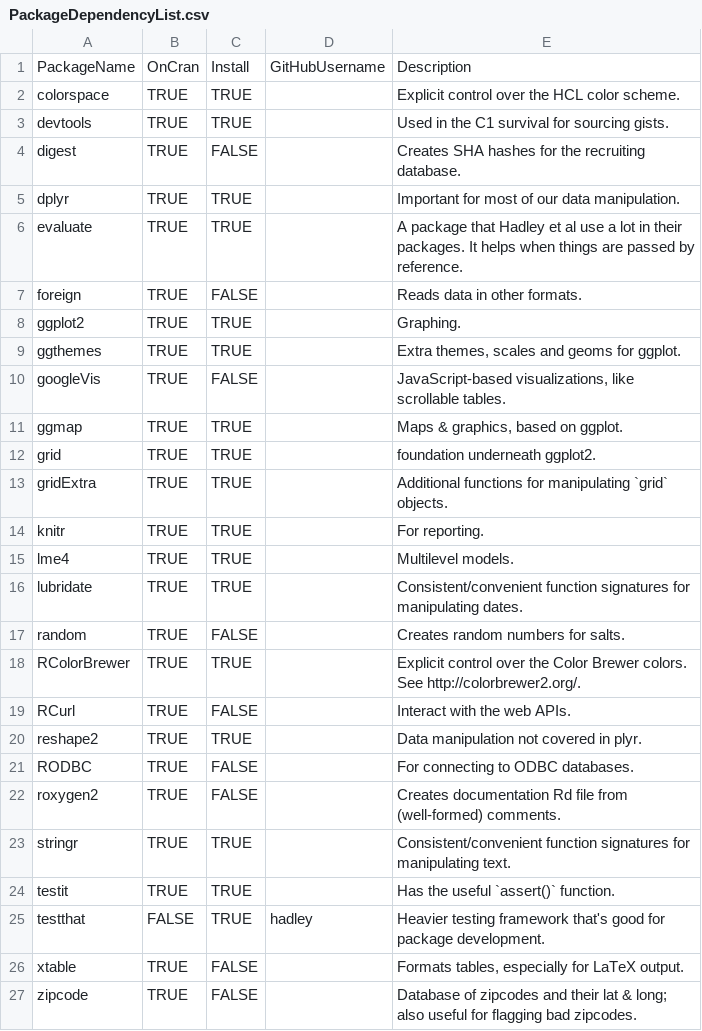
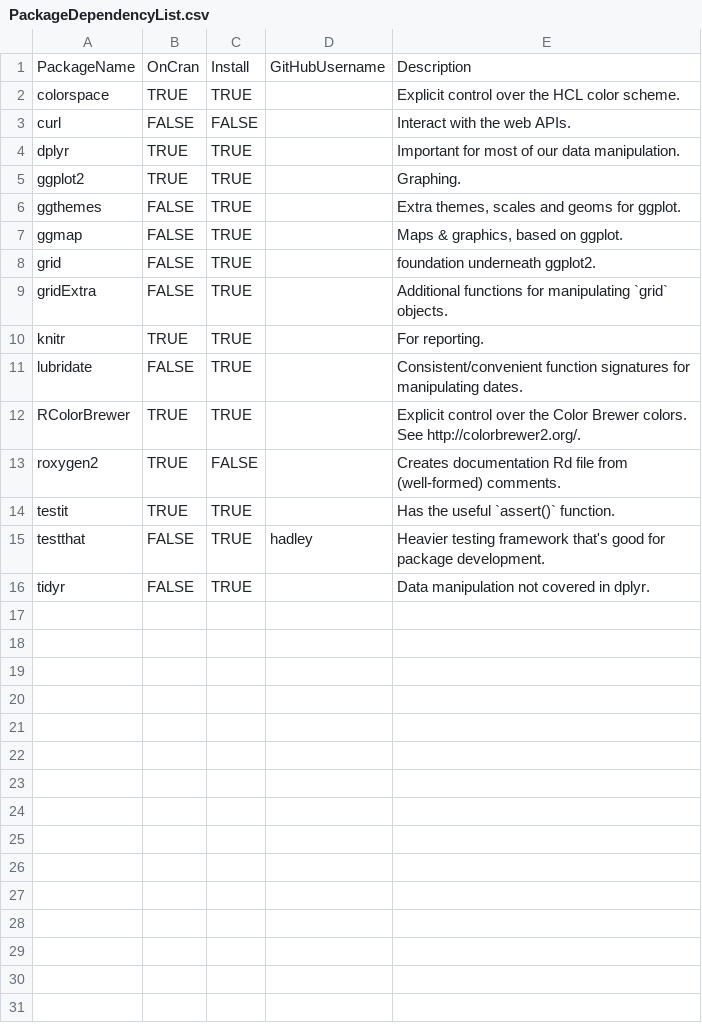
Before and after one commit to Melinae/TabularManifest, a CSV file: utility/PackageDependencyList.csv, drawn as a sheet.

Commit message:
remove unnecessary package dependencies

```diff
--- a/utility/PackageDependencyList.csv
+++ b/utility/PackageDependencyList.csv
@@ -2,26 +2,15 @@ PackageName,OnCran,Install,GitHubUsername,Description
 colorspace,TRUE,TRUE,,Explicit control over the HCL color scheme.
-devtools,TRUE,TRUE,,Used in the C1 survival for sourcing gists.
-digest,TRUE,FALSE,,Creates SHA hashes for the recruiting database.
+curl,FALSE,FALSE,,Interact with the web APIs.
 dplyr,TRUE,TRUE,,Important for most of our data manipulation.
-evaluate,TRUE,TRUE,,A package that Hadley et al use a lot in their packages.  It helps when things are passed by reference.
-foreign,TRUE,FALSE,,Reads data in other formats.
 ggplot2,TRUE,TRUE,,Graphing.
-ggthemes,TRUE,TRUE,,"Extra themes, scales and geoms for ggplot."
-googleVis,TRUE,FALSE,,"JavaScript-based visualizations, like scrollable tables."
-ggmap,TRUE,TRUE,,"Maps & graphics, based on ggplot."
-grid,TRUE,TRUE,,foundation underneath ggplot2.
-gridExtra,TRUE,TRUE,,Additional functions for manipulating `grid` objects.
+ggthemes,FALSE,TRUE,,"Extra themes, scales and geoms for ggplot."
+ggmap,FALSE,TRUE,,"Maps & graphics, based on ggplot."
+grid,FALSE,TRUE,,foundation underneath ggplot2.
+gridExtra,FALSE,TRUE,,Additional functions for manipulating `grid` objects.
 knitr,TRUE,TRUE,,For reporting.
-lme4,TRUE,TRUE,,Multilevel models.
-lubridate,TRUE,TRUE,,Consistent/convenient function signatures for manipulating dates.
-random,TRUE,FALSE,,Creates random numbers for salts.
+lubridate,FALSE,TRUE,,Consistent/convenient function signatures for manipulating dates.
 RColorBrewer,TRUE,TRUE,,Explicit control over the Color Brewer colors.  See http://colorbrewer2.org/.
-RCurl,TRUE,FALSE,,Interact with the web APIs.
-reshape2,TRUE,TRUE,,Data manipulation not covered in plyr.
-RODBC,TRUE,FALSE,,For connecting to ODBC databases.
 roxygen2,TRUE,FALSE,,Creates documentation Rd file from (well-formed) comments.
-stringr,TRUE,TRUE,,Consistent/convenient function signatures for manipulating text.
 testit,TRUE,TRUE,,Has the useful `assert()` function.
 testthat,FALSE,TRUE,hadley,Heavier testing framework that's good for package development.
-xtable,TRUE,FALSE,,"Formats tables, especially for LaTeX output."
-zipcode,TRUE,FALSE,,Database of zipcodes and their lat & long; also useful for flagging bad zipcodes.
+tidyr,FALSE,TRUE,,Data manipulation not covered in dplyr.
```
